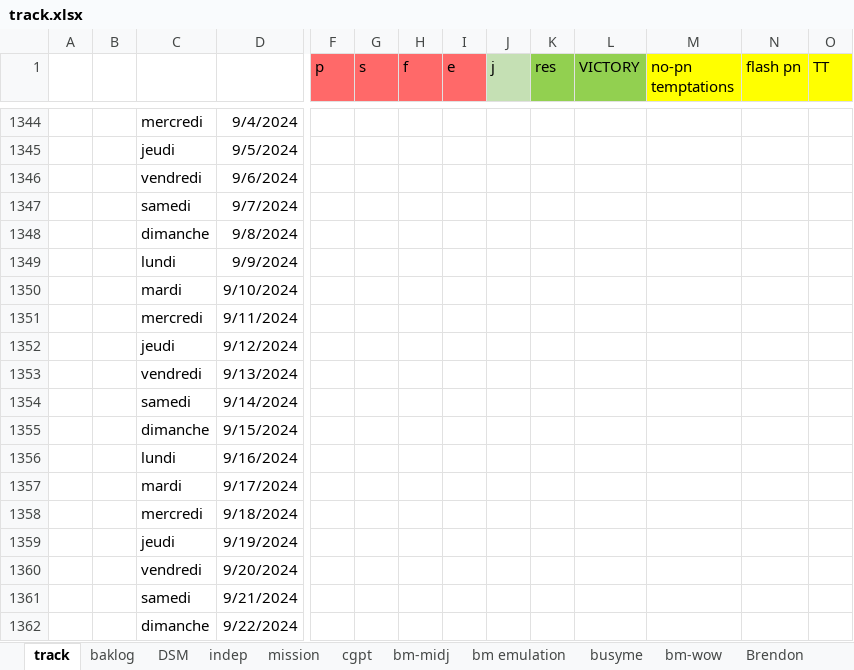
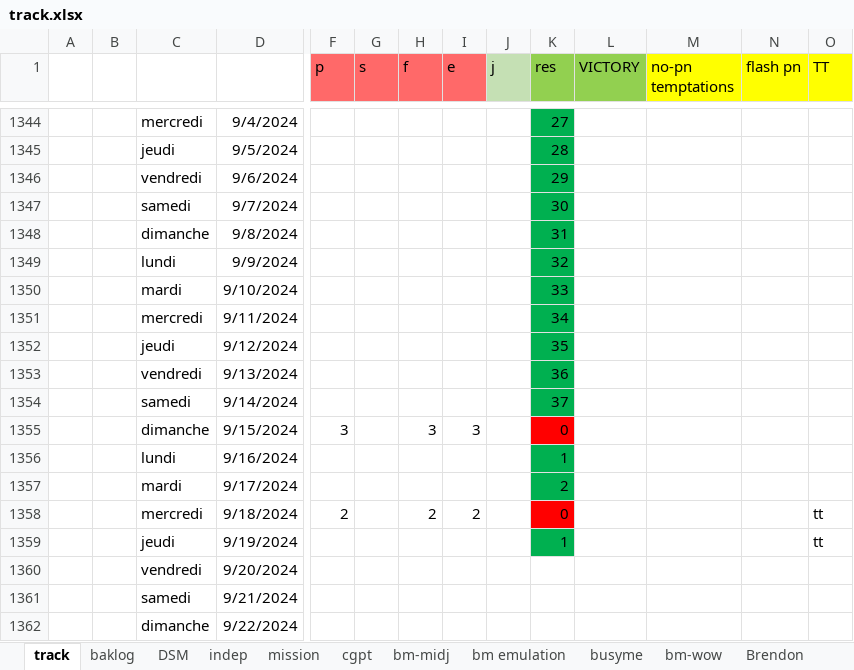
Before and after one commit to lenopgm/notes, an Excel workbook: track.xlsx, sheet track, drawn as a sheet; only a part is shown, gaps mark what is left out; values as stored, in another font and other column widths than the file's, no borders; removed rows and columns are numbered as before the commit, all else as after; rows hold the shown columns only; the diff covers the shown part only; the diff names each change by its address in the sheet, - before the commit and + after, or states it on an @@ line.

```diff
--- a/track.xlsx (sheet track)
+++ b/track.xlsx (sheet track)
-K1344:K1354 fill: none
+K1344:K1354 fill: #00B050
-K1344 (res): (empty)
+K1344 (res): 27
-K1345 (res): (empty)
+K1345 (res): 28
-K1346 (res): (empty)
+K1346 (res): 29
-K1347 (res): (empty)
+K1347 (res): 30
-K1348 (res): (empty)
+K1348 (res): 31
-K1349 (res): (empty)
+K1349 (res): 32
-K1350 (res): (empty)
+K1350 (res): 33
-K1351 (res): (empty)
+K1351 (res): 34
-K1352 (res): (empty)
+K1352 (res): 35
-K1353 (res): (empty)
+K1353 (res): 36
-K1354 (res): (empty)
+K1354 (res): 37
-row 1355:  |  | dimanche | 9/15/2024
+row 1355:  |  | dimanche | 9/15/2024 | 3 |  | 3 | 3 |  | 0
-K1356 (res): (empty)
+K1356 (res): 1
-K1356:K1357 fill: none
+K1356:K1357 fill: #00B050
-K1357 (res): (empty)
+K1357 (res): 2
-row 1358:  |  | mercredi | 9/18/2024
-row 1359:  |  | jeudi | 9/19/2024
+row 1358:  |  | mercredi | 9/18/2024 | 2 |  | 2 | 2 |  | 0 |  |  |  | tt
+row 1359:  |  | jeudi | 9/19/2024 |  |  |  |  |  | 1 |  |  |  | tt
```
Also changed, not shown: 7 added rows, 7 removed rows, 13 edited cells and cell formats elsewhere in this sheet, sheet baklog, 2 other files.
